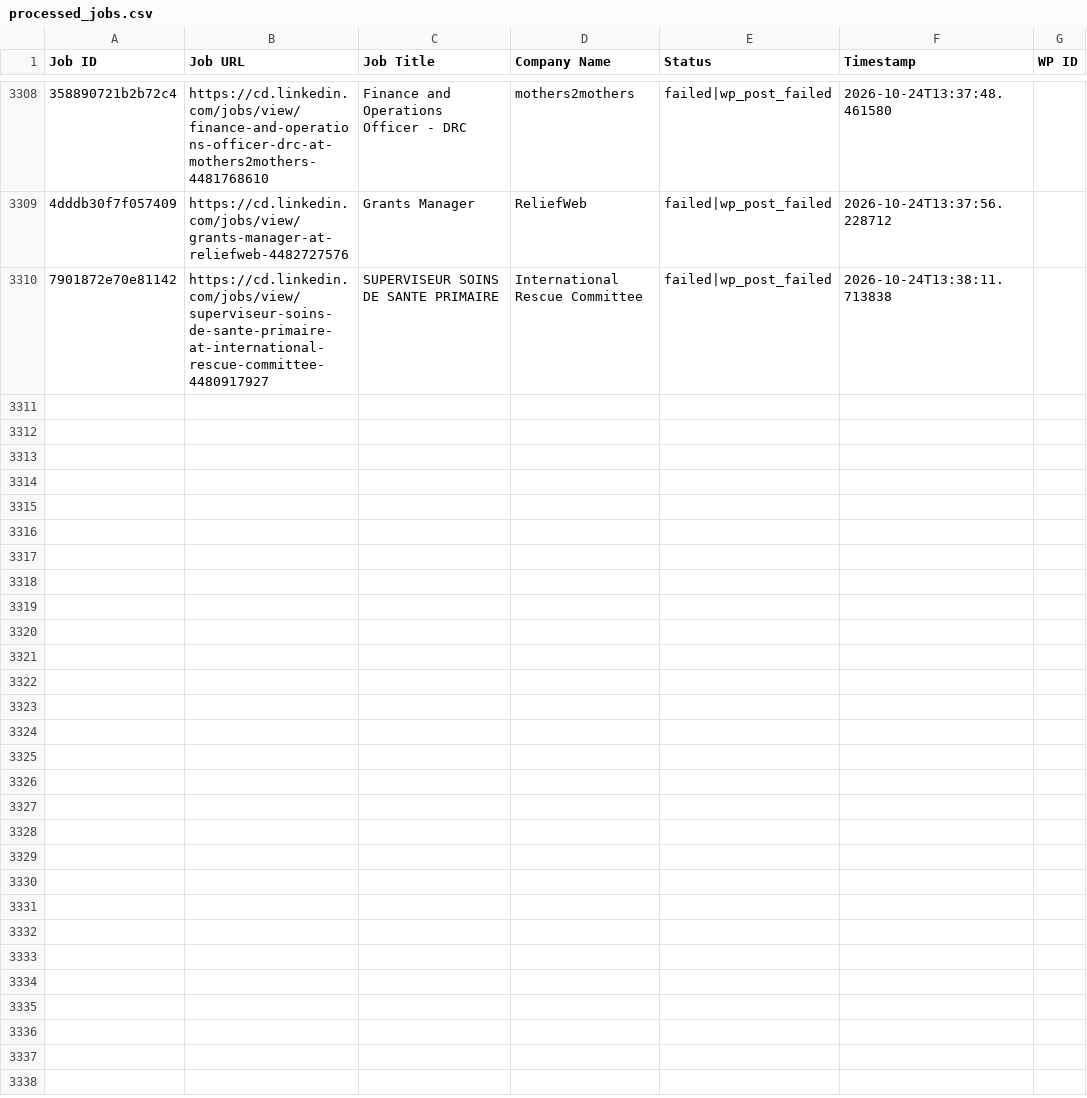
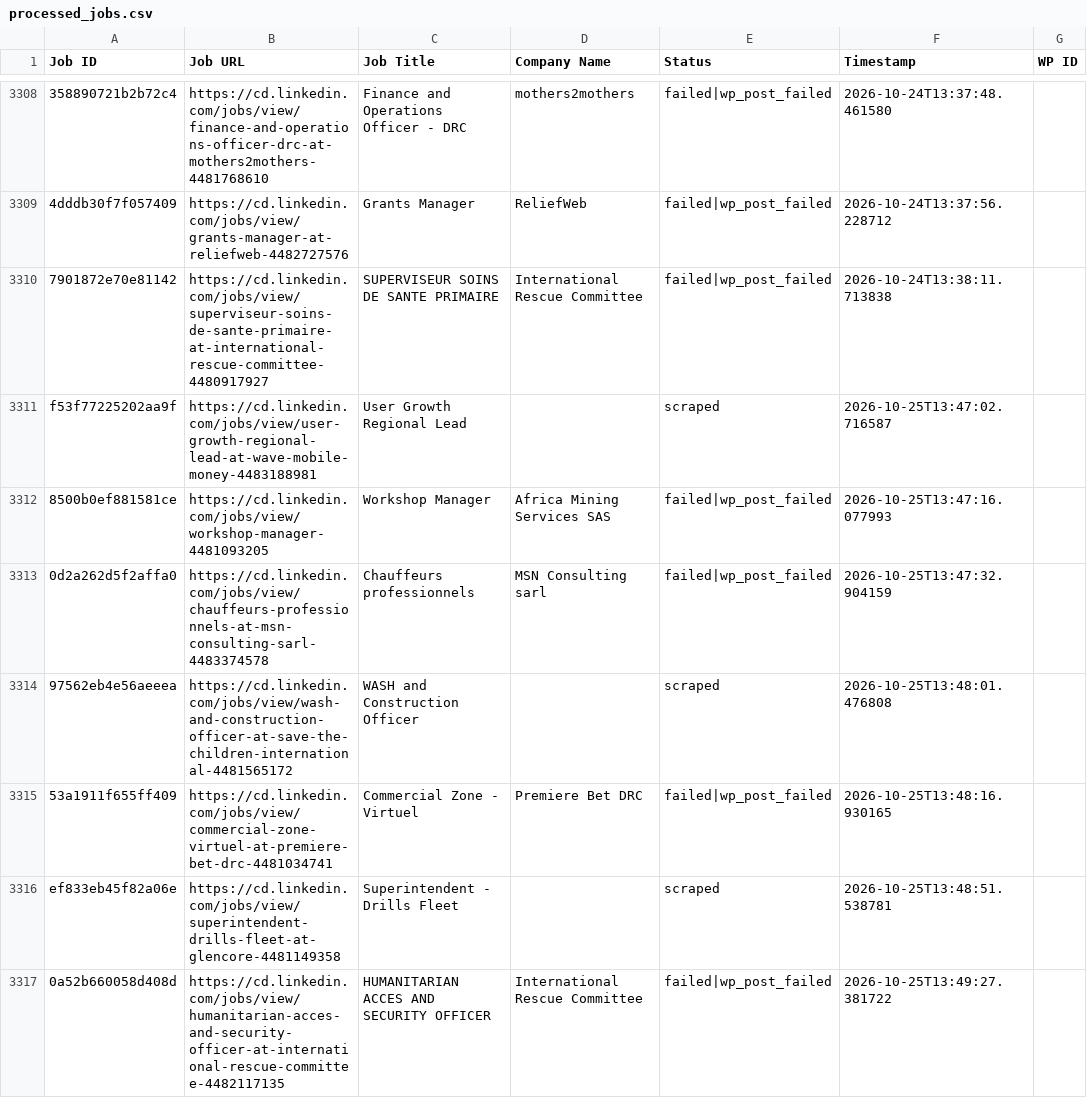
Before and after one commit to vindoky/cd, a CSV file: processed_jobs.csv, drawn as a sheet; only a part is shown, gaps mark what is left out; the diff names each change by its address in the sheet, - before the commit and + after, or states it on an @@ line.

```diff
--- a/processed_jobs.csv
+++ b/processed_jobs.csv
+row 3311: f53f77225202aa9f | https://cd.linkedin.com/jobs/view/user-growth-regional-lead-at-wave-mobile-money-4483188981 | User Growth Regional Lead |  | scraped | 2026-10-25T13:47:02.716587
+row 3312: 8500b0ef881581ce | https://cd.linkedin.com/jobs/view/workshop-manager-4481093205 | Workshop Manager | Africa Mining Services SAS | failed|wp_post_failed | 2026-10-25T13:47:16.077993
+row 3313: 0d2a262d5f2affa0 | https://cd.linkedin.com/jobs/view/chauffeurs-professionnels-at-msn-consulting-sarl-4483374578 | Chauffeurs professionnels | MSN Consulting sarl | failed|wp_post_failed | 2026-10-25T13:47:32.904159
+row 3314: 97562eb4e56aeeea | https://cd.linkedin.com/jobs/view/wash-and-construction-officer-at-save-the-children-international-4481565172 | WASH and Construction Officer |  | scraped | 2026-10-25T13:48:01.476808
+row 3315: 53a1911f655ff409 | https://cd.linkedin.com/jobs/view/commercial-zone-virtuel-at-premiere-bet-drc-4481034741 | Commercial Zone - Virtuel | Premiere Bet DRC | failed|wp_post_failed | 2026-10-25T13:48:16.930165
+row 3316: ef833eb45f82a06e | https://cd.linkedin.com/jobs/view/superintendent-drills-fleet-at-glencore-4481149358 | Superintendent - Drills Fleet |  | scraped | 2026-10-25T13:48:51.538781
+row 3317: 0a52b660058d408d | https://cd.linkedin.com/jobs/view/humanitarian-acces-and-security-officer-at-international-rescue-committee-4482117135 | HUMANITARIAN ACCES AND SECURITY OFFICER | International Rescue Committee | failed|wp_post_failed | 2026-10-25T13:49:27.381722
```
